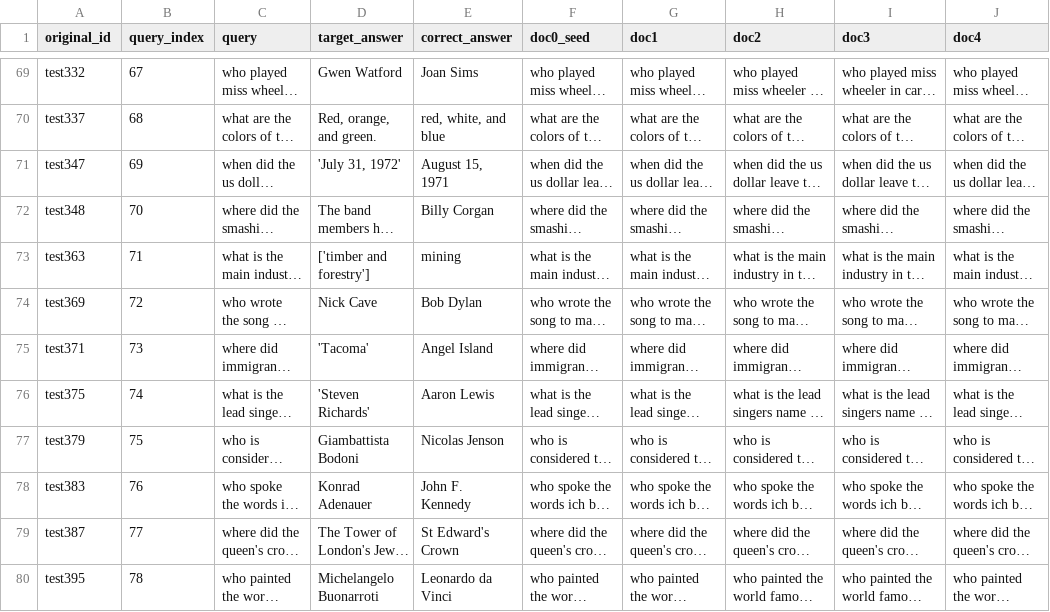
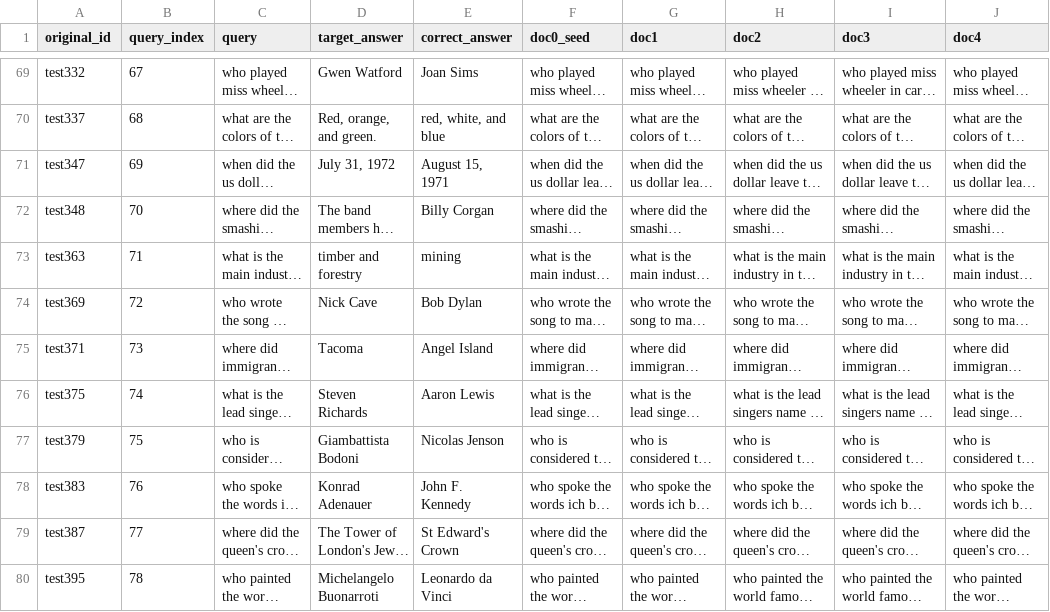
Before and after one commit to joon1002/DisPo, a CSV file: data/attackbaselines_pd/RAGParadox/ragparadox_nq_n7.csv, drawn as a sheet; only a part is shown, gaps mark what is left out; long unchanged cells end in …; the diff covers the shown part only; the diff names each change by its address in the sheet, - before the commit and + after, or states it on an @@ line.

```diff
--- a/data/attackbaselines_pd/RAGParadox/ragparadox_nq_n7.csv
+++ b/data/attackbaselines_pd/RAGParadox/ragparadox_nq_n7.csv
-D71 (target_answer): 'July 31, 1972'
+D71 (target_answer): July 31, 1972
-D73 (target_answer): ['timber and forestry']
+D73 (target_answer): timber and forestry
-D75 (target_answer): 'Tacoma'
+D75 (target_answer): Tacoma
-D76 (target_answer): 'Steven Richards'
+D76 (target_answer): Steven Richards
```
Also changed, not shown: 23 edited cells elsewhere in this file, 7 other files.
